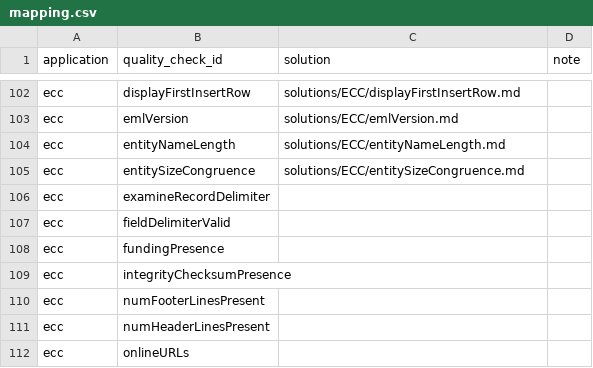
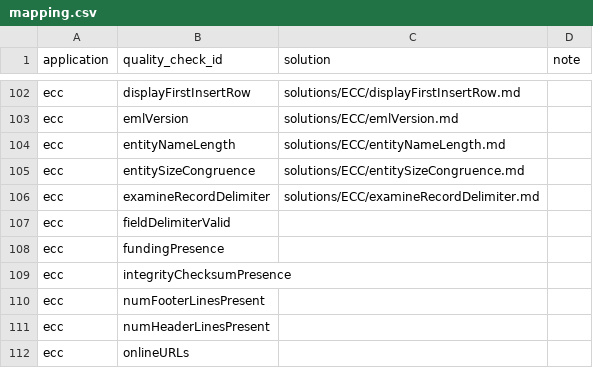
Before and after one commit to EDIorg/quality-check-solutions, a CSV file: mapping.csv, drawn as a sheet; only a part is shown, gaps mark what is left out.

Commit message:
Add solution for ECC examineRecordDelimiter
Add documentation to help data authors address issues related to this
ECC quality check.

```diff
--- a/mapping.csv
+++ b/mapping.csv
@@ -105,3 +105,3 @@ ecc,entityNameLength,solutions/ECC/entityNameLength.md,
 ecc,entitySizeCongruence,solutions/ECC/entitySizeCongruence.md,
-ecc,examineRecordDelimiter,,
+ecc,examineRecordDelimiter,solutions/ECC/examineRecordDelimiter.md,
 ecc,fieldDelimiterValid,,
```
Also changed, not shown: 1 other file.
